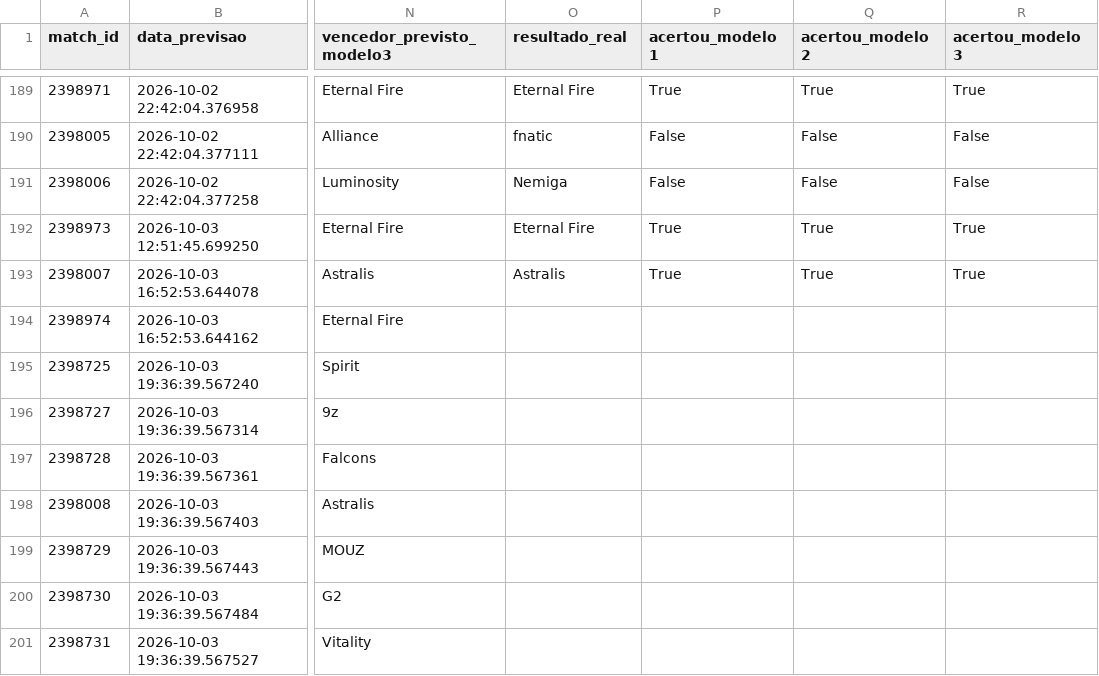
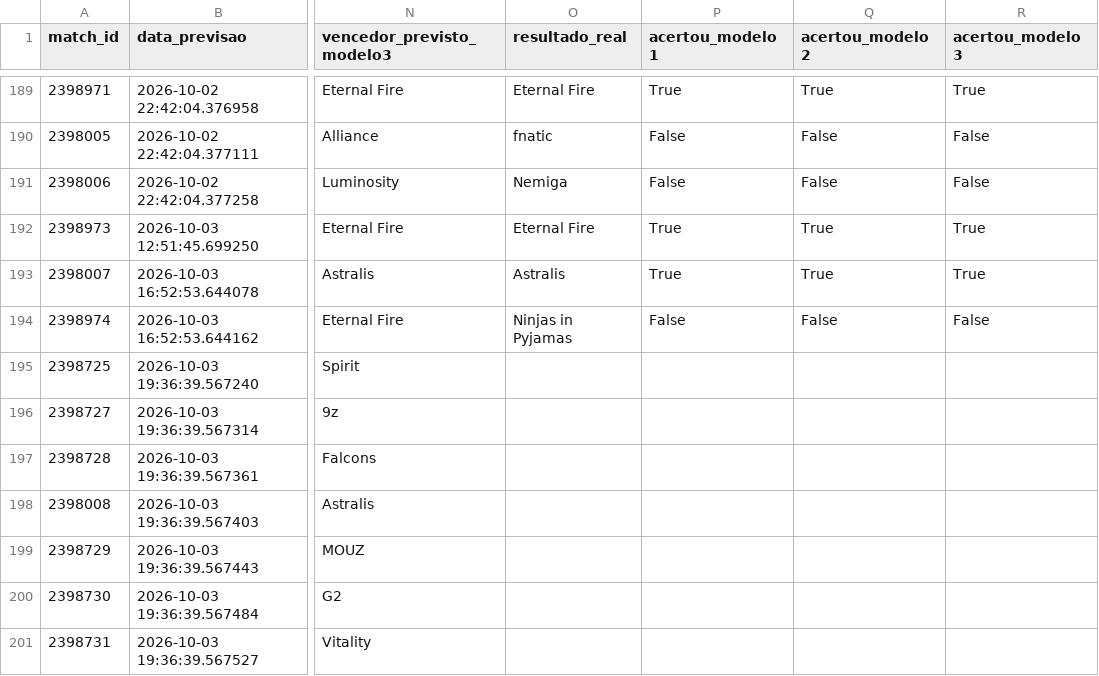
Before and after one commit to ppxdpp17/CS2-Predictor, a CSV file: data/previsoes_log.csv, drawn as a sheet; only a part is shown, gaps mark what is left out; the diff names each change by its address in the sheet, - before the commit and + after, or states it on an @@ line.

```diff
--- a/data/previsoes_log.csv
+++ b/data/previsoes_log.csv
-O194 (resultado_real): (empty)
+O194 (resultado_real): Ninjas in Pyjamas
-P194 (acertou_modelo1): (empty)
+P194 (acertou_modelo1): False
-Q194 (acertou_modelo2): (empty)
+Q194 (acertou_modelo2): False
-R194 (acertou_modelo3): (empty)
+R194 (acertou_modelo3): False
```
